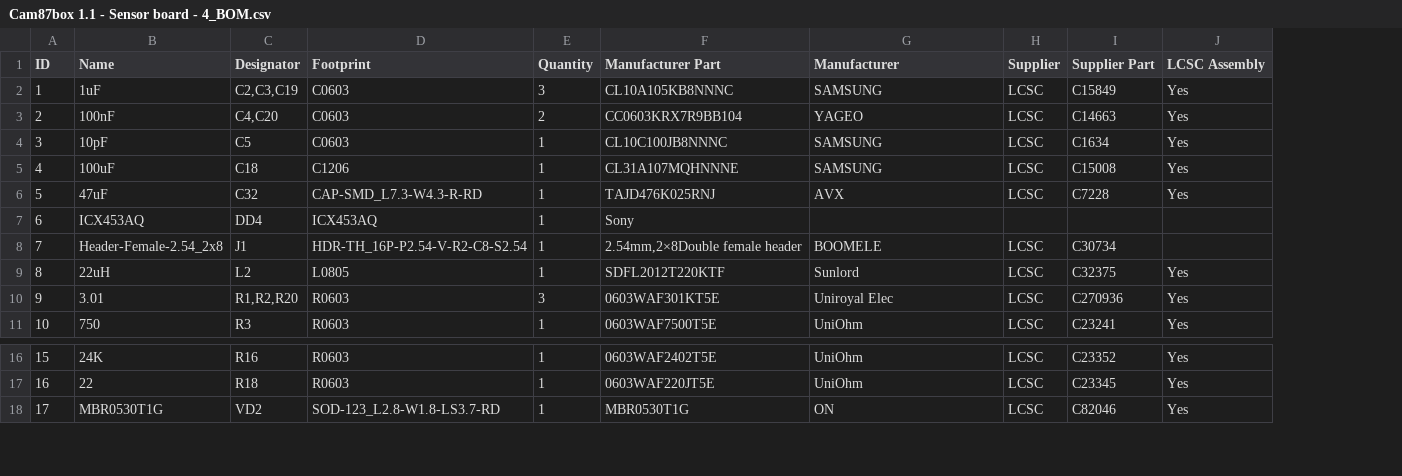
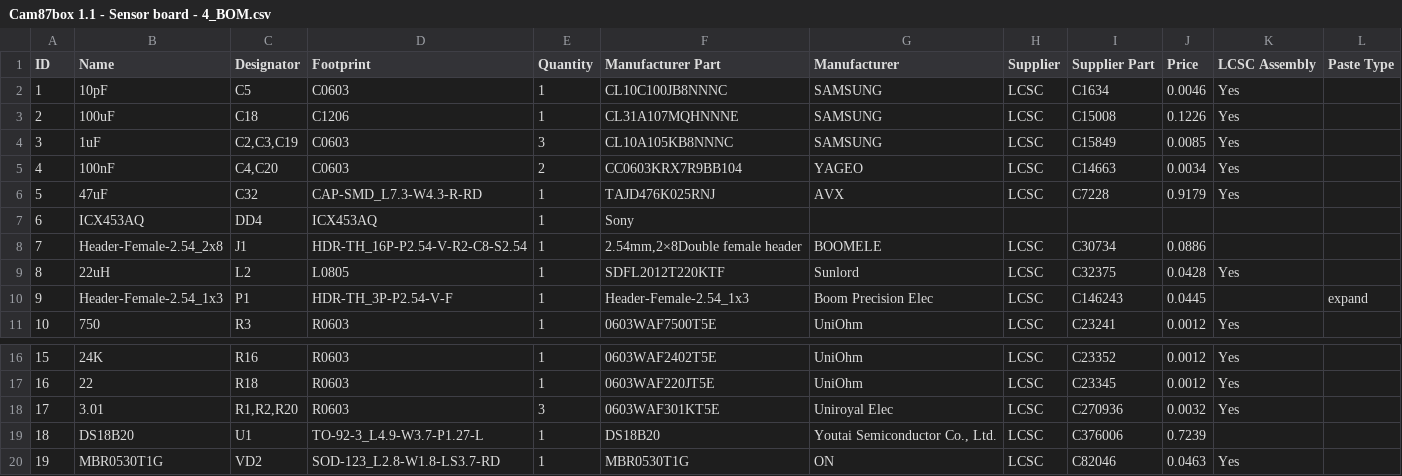
Before and after one commit to lordzurp/Cam87-box, a CSV file: Sensor_board/Cam87box 1.1 - Sensor board - 4_BOM.csv, drawn as a sheet; only a part is shown, gaps mark what is left out; addresses are those after the commit; the diff names each change by its address in the sheet, - before the commit and + after, or states it on an @@ line.

```diff
--- a/Sensor_board/Cam87box 1.1 - Sensor board - 4_BOM.csv
+++ b/Sensor_board/Cam87box 1.1 - Sensor board - 4_BOM.csv
+column J (Price), rows 4-9: 0.0085 | 0.0034 | 0.9179 |  | 0.0886 | 0.0428; row 11: 0.0012; rows 16-17: 0.0012 | 0.0012; row 20: 0.0463
+column L (Paste Type), empty
@@ row 4 moved to row 2: 1 @@
@@ row 5 moved to row 3: 2 @@
@@ column A (ID) renumbered from row 4 down @@
+row 10: 9 | Header-Female-2.54_1x3 | P1 | HDR-TH_3P-P2.54-V-F | 1 | Header-Female-2.54_1x3 | Boom Precision Elec | LCSC | C146243 | 0.0445 |  | expand
@@ row 10 moved to row 18: 17 @@
+row 19: 18 | DS18B20 | U1 | TO-92-3_L4.9-W3.7-P1.27-L | 1 | DS18B20 | Youtai Semiconductor Co., Ltd. | LCSC | C376006 | 0.7239
```
Also changed, not shown: Sensor_board/Cam87box 1.1 - Sensor board - 5_Pick n Place.csv, 29 other files.
